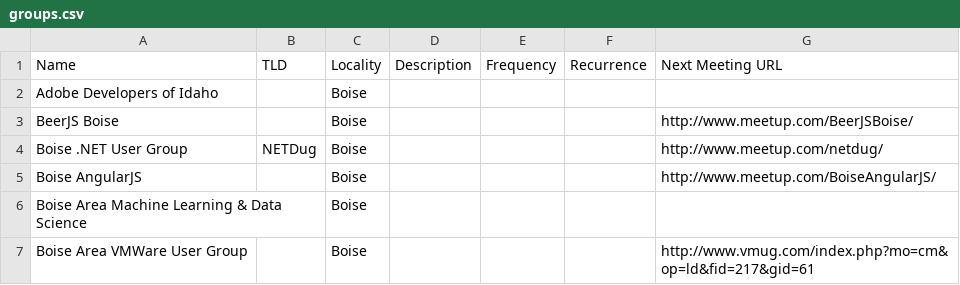
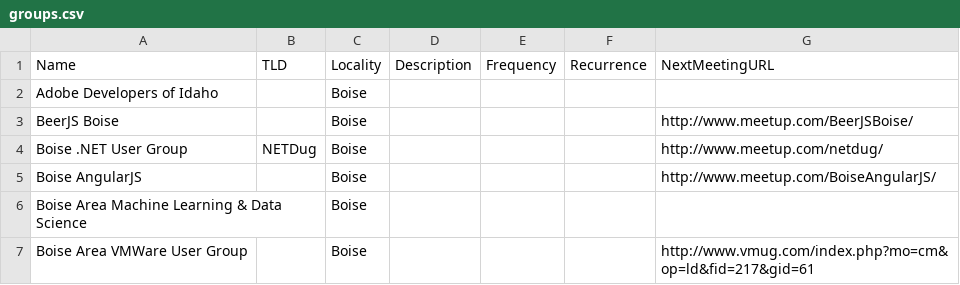
Before and after one commit to rationalagents/gemstateio-groups, a CSV file: groups.csv, drawn as a sheet; only a part is shown.

Commit message:
Tried of spaces in "Next Meeting URL", and remove unnecessary SCHEMA.md

```diff
--- a/groups.csv
+++ b/groups.csv
@@ -1,2 +1,2 @@
-Name,TLD,Locality,Description,Frequency,Recurrence,Next Meeting URL
+Name,TLD,Locality,Description,Frequency,Recurrence,NextMeetingURL
 Adobe Developers of Idaho,,Boise,,,,
```
Also changed, not shown: 3 other files.
